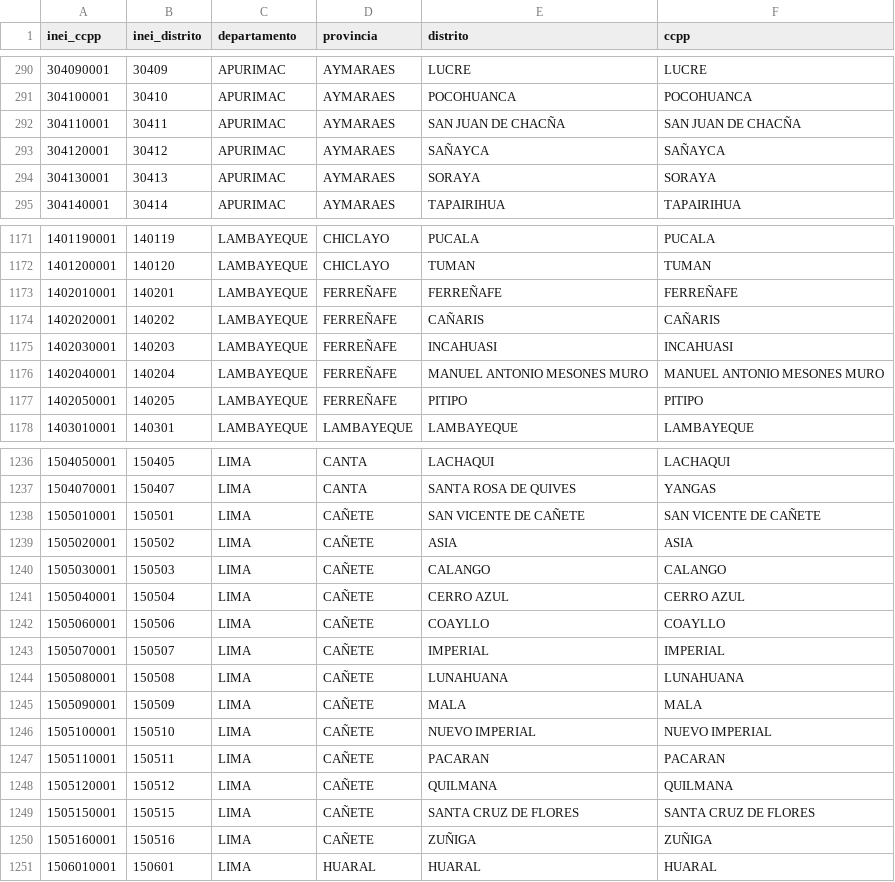
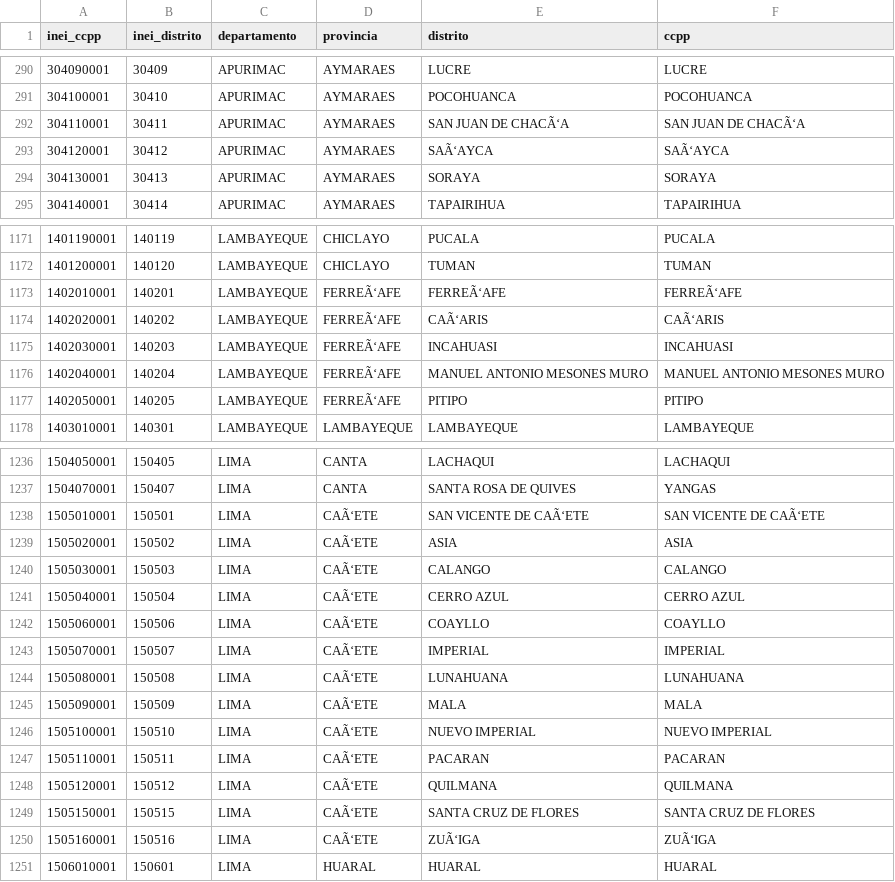
Before and after one commit to EnriqueZGutierreZ/commercial-system, a CSV file: src/main/resources/ubigeo_ccpp_Filtrado.csv, drawn as a sheet; only a part is shown, gaps mark what is left out; the diff covers the shown part only.

```diff
--- a/src/main/resources/ubigeo_ccpp_Filtrado.csv
+++ b/src/main/resources/ubigeo_ccpp_Filtrado.csv
@@ -291,4 +291,4 @@ inei_ccpp;inei_distrito;departamento;provincia;distrito;ccpp
 304100001;30410;APURIMAC;AYMARAES;POCOHUANCA;POCOHUANCA
-304110001;30411;APURIMAC;AYMARAES;SAN JUAN DE CHACÑA;SAN JUAN DE CHACÑA
-304120001;30412;APURIMAC;AYMARAES;SAÑAYCA;SAÑAYCA
+304110001;30411;APURIMAC;AYMARAES;SAN JUAN DE CHACÃ‘A;SAN JUAN DE CHACÃ‘A
+304120001;30412;APURIMAC;AYMARAES;SAÃ‘AYCA;SAÃ‘AYCA
 304130001;30413;APURIMAC;AYMARAES;SORAYA;SORAYA
@@ -1172,7 +1172,7 @@ inei_ccpp;inei_distrito;departamento;provincia;distrito;ccpp
 1401200001;140120;LAMBAYEQUE;CHICLAYO;TUMAN;TUMAN
-1402010001;140201;LAMBAYEQUE;FERREÑAFE;FERREÑAFE;FERREÑAFE
-1402020001;140202;LAMBAYEQUE;FERREÑAFE;CAÑARIS;CAÑARIS
-1402030001;140203;LAMBAYEQUE;FERREÑAFE;INCAHUASI;INCAHUASI
-1402040001;140204;LAMBAYEQUE;FERREÑAFE;MANUEL ANTONIO MESONES MURO;MANUEL ANTONIO MESONES MURO
-1402050001;140205;LAMBAYEQUE;FERREÑAFE;PITIPO;PITIPO
+1402010001;140201;LAMBAYEQUE;FERREÃ‘AFE;FERREÃ‘AFE;FERREÃ‘AFE
+1402020001;140202;LAMBAYEQUE;FERREÃ‘AFE;CAÃ‘ARIS;CAÃ‘ARIS
+1402030001;140203;LAMBAYEQUE;FERREÃ‘AFE;INCAHUASI;INCAHUASI
+1402040001;140204;LAMBAYEQUE;FERREÃ‘AFE;MANUEL ANTONIO MESONES MURO;MANUEL ANTONIO MESONES MURO
+1402050001;140205;LAMBAYEQUE;FERREÃ‘AFE;PITIPO;PITIPO
 1403010001;140301;LAMBAYEQUE;LAMBAYEQUE;LAMBAYEQUE;LAMBAYEQUE
@@ -1237,15 +1237,15 @@ inei_ccpp;inei_distrito;departamento;provincia;distrito;ccpp
 1504070001;150407;LIMA;CANTA;SANTA ROSA DE QUIVES;YANGAS
-1505010001;150501;LIMA;CAÑETE;SAN VICENTE DE CAÑETE;SAN VICENTE DE CAÑETE
-1505020001;150502;LIMA;CAÑETE;ASIA;ASIA
-1505030001;150503;LIMA;CAÑETE;CALANGO;CALANGO
-1505040001;150504;LIMA;CAÑETE;CERRO AZUL;CERRO AZUL
-1505060001;150506;LIMA;CAÑETE;COAYLLO;COAYLLO
-1505070001;150507;LIMA;CAÑETE;IMPERIAL;IMPERIAL
-1505080001;150508;LIMA;CAÑETE;LUNAHUANA;LUNAHUANA
-1505090001;150509;LIMA;CAÑETE;MALA;MALA
-1505100001;150510;LIMA;CAÑETE;NUEVO IMPERIAL;NUEVO IMPERIAL
-1505110001;150511;LIMA;CAÑETE;PACARAN;PACARAN
-1505120001;150512;LIMA;CAÑETE;QUILMANA;QUILMANA
-1505150001;150515;LIMA;CAÑETE;SANTA CRUZ DE FLORES;SANTA CRUZ DE FLORES
-1505160001;150516;LIMA;CAÑETE;ZUÑIGA;ZUÑIGA
+1505010001;150501;LIMA;CAÃ‘ETE;SAN VICENTE DE CAÃ‘ETE;SAN VICENTE DE CAÃ‘ETE
+1505020001;150502;LIMA;CAÃ‘ETE;ASIA;ASIA
+1505030001;150503;LIMA;CAÃ‘ETE;CALANGO;CALANGO
+1505040001;150504;LIMA;CAÃ‘ETE;CERRO AZUL;CERRO AZUL
+1505060001;150506;LIMA;CAÃ‘ETE;COAYLLO;COAYLLO
+1505070001;150507;LIMA;CAÃ‘ETE;IMPERIAL;IMPERIAL
+1505080001;150508;LIMA;CAÃ‘ETE;LUNAHUANA;LUNAHUANA
+1505090001;150509;LIMA;CAÃ‘ETE;MALA;MALA
+1505100001;150510;LIMA;CAÃ‘ETE;NUEVO IMPERIAL;NUEVO IMPERIAL
+1505110001;150511;LIMA;CAÃ‘ETE;PACARAN;PACARAN
+1505120001;150512;LIMA;CAÃ‘ETE;QUILMANA;QUILMANA
+1505150001;150515;LIMA;CAÃ‘ETE;SANTA CRUZ DE FLORES;SANTA CRUZ DE FLORES
+1505160001;150516;LIMA;CAÃ‘ETE;ZUÃ‘IGA;ZUÃ‘IGA
 1506010001;150601;LIMA;HUARAL;HUARAL;HUARAL
```
Also changed, not shown: 70 edited cells elsewhere in this file, 10 other files.
